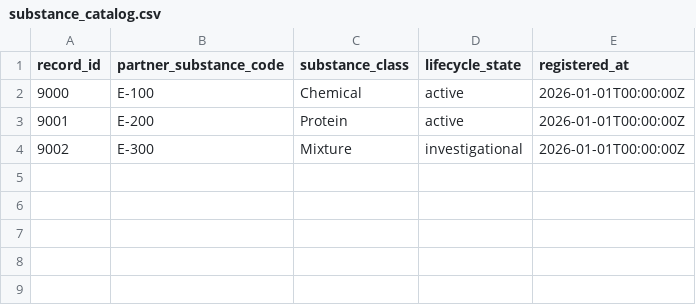
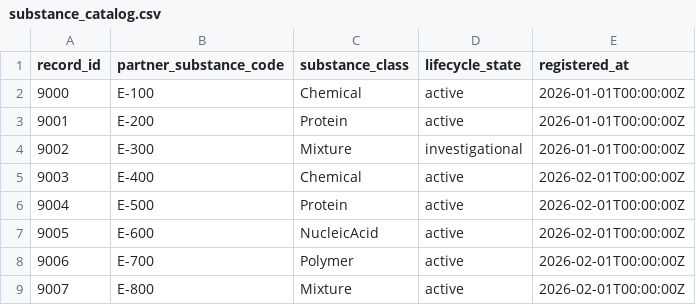
Before and after one commit to Punnoii/interoperability_pharmacy, a CSV file: infra/db/csv/company_e/substance_catalog.csv, drawn as a sheet.

```diff
--- a/infra/db/csv/company_e/substance_catalog.csv
+++ b/infra/db/csv/company_e/substance_catalog.csv
@@ -4 +4,6 @@ record_id,partner_substance_code,substance_class,lifecycle_state,registered_at
 9002,E-300,Mixture,investigational,2026-01-01T00:00:00Z
+9003,E-400,Chemical,active,2026-02-01T00:00:00Z
+9004,E-500,Protein,active,2026-02-01T00:00:00Z
+9005,E-600,NucleicAcid,active,2026-02-01T00:00:00Z
+9006,E-700,Polymer,active,2026-02-01T00:00:00Z
+9007,E-800,Mixture,active,2026-02-01T00:00:00Z
```
Also changed, not shown: infra/db/csv/company_e/name_entries.csv, 44 other files.
